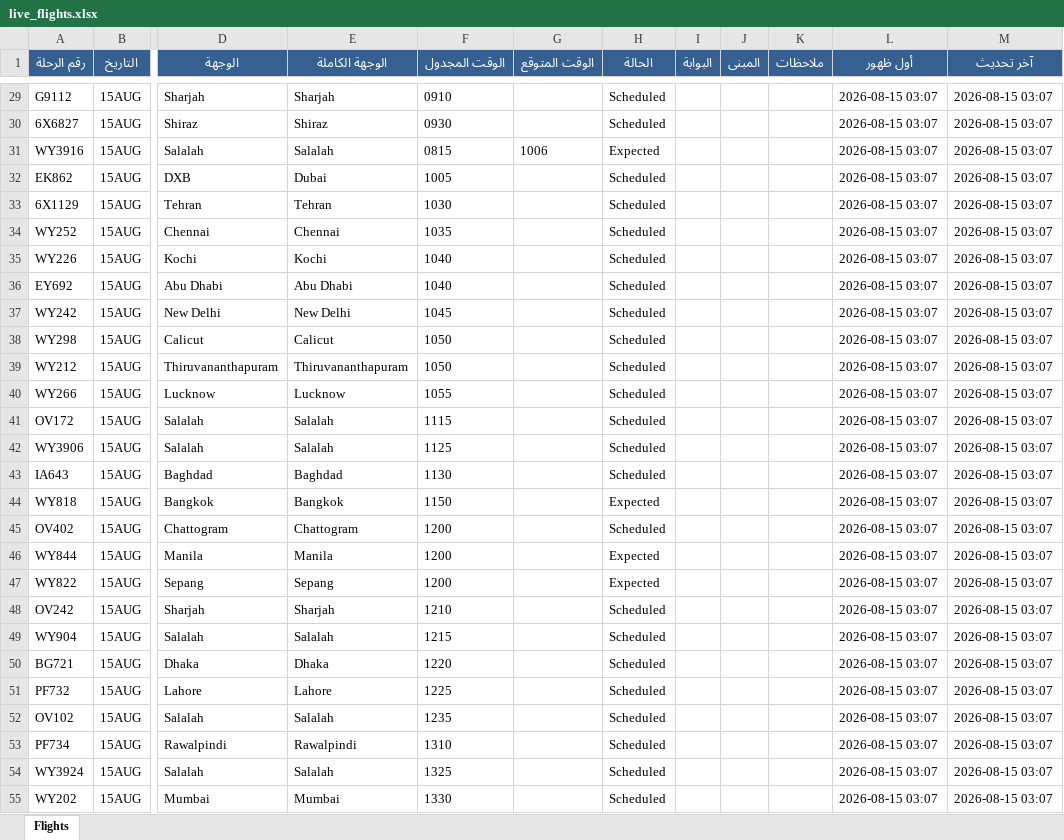
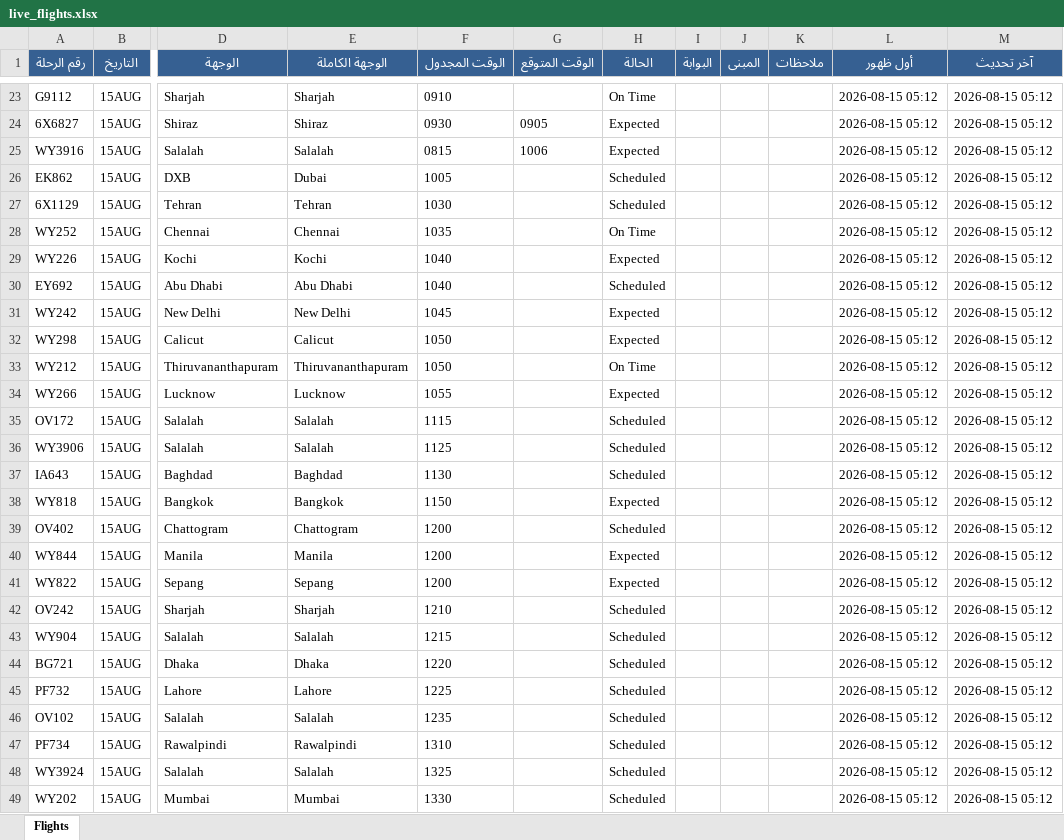
Before and after one commit to khalidsaif912/live-flights, an Excel workbook: flight_data/live_flights.xlsx, sheet Flights, drawn as a sheet; only a part is shown, gaps mark what is left out; values as stored, in another font and other column widths than the file's, no borders; addresses are those after the commit; the diff covers the shown part only; the diff names each change by its address in the sheet, - before the commit and + after, or states it on an @@ line.

```diff
--- a/flight_data/live_flights.xlsx (sheet Flights)
+++ b/flight_data/live_flights.xlsx (sheet Flights)
-H23 (الحالة): Scheduled
+H23 (الحالة): On Time
-L23:L49 (أول ظهور): 2026-08-15 03:07
+L23:L49 (أول ظهور): 2026-08-15 05:12
-M23:M49 (آخر تحديث): 2026-08-15 03:07
+M23:M49 (آخر تحديث): 2026-08-15 05:12
-G24 (الوقت المتوقع): (empty)
+G24 (الوقت المتوقع): 0905
-H24 (الحالة): Scheduled
+H24 (الحالة): Expected
-H28 (الحالة): Scheduled
+H28 (الحالة): On Time
-H29 (الحالة): Scheduled
+H29 (الحالة): Expected
-H31:H32 (الحالة): Scheduled
+H31:H32 (الحالة): Expected
-H33 (الحالة): Scheduled
+H33 (الحالة): On Time
-H34 (الحالة): Scheduled
+H34 (الحالة): Expected
```
Also changed, not shown: 13 added rows, 13 removed rows and 490 edited cells elsewhere in this sheet, flight_data/archive_flights.xlsx, 3 other files.
